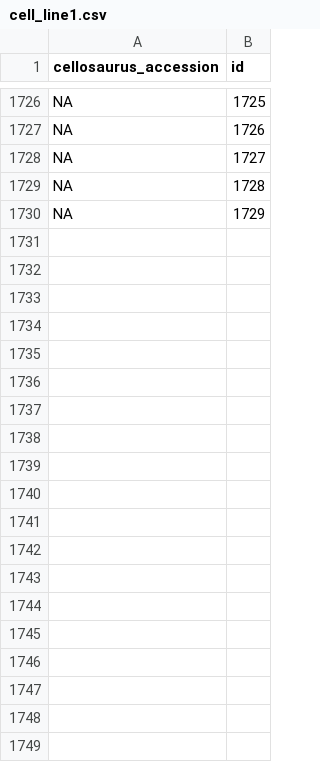
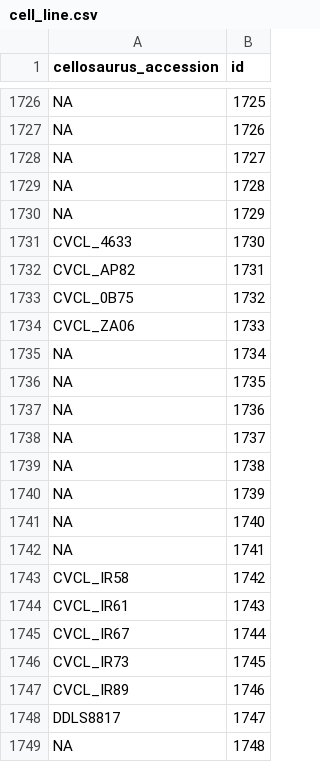
Before and after one commit to shuyuzheng/TidyComb, a CSV file: data-raw/cell_line.csv (was data-raw/cell_line1.csv), drawn as a sheet; only a part is shown, gaps mark what is left out; the diff covers the shown part only.

Commit message:
update new cell_lines and drugs prepared for DrugComb

```diff
--- a/data-raw/cell_line1.csv
+++ b/data-raw/cell_line.csv
@@ -1730 +1730,20 @@ NA,1728
 NA,1729
+CVCL_4633,1730
+CVCL_AP82,1731
+CVCL_0B75,1732
+CVCL_ZA06,1733
+NA,1734
+NA,1735
+NA,1736
+NA,1737
+NA,1738
+NA,1739
+NA,1740
+NA,1741
+CVCL_IR58,1742
+CVCL_IR61,1743
+CVCL_IR67,1744
+CVCL_IR73,1745
+CVCL_IR89,1746
+DDLS8817,1747
+NA,1748
```
Also changed, not shown: 9 added rows elsewhere in this file, 4 other files.
